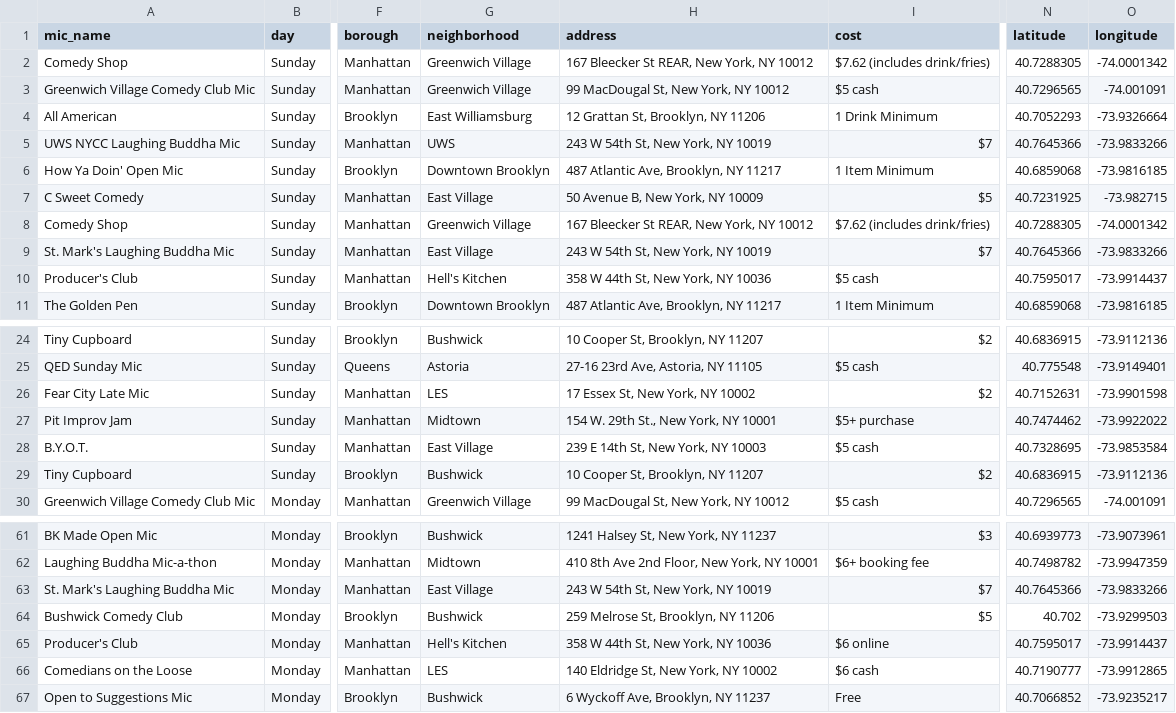
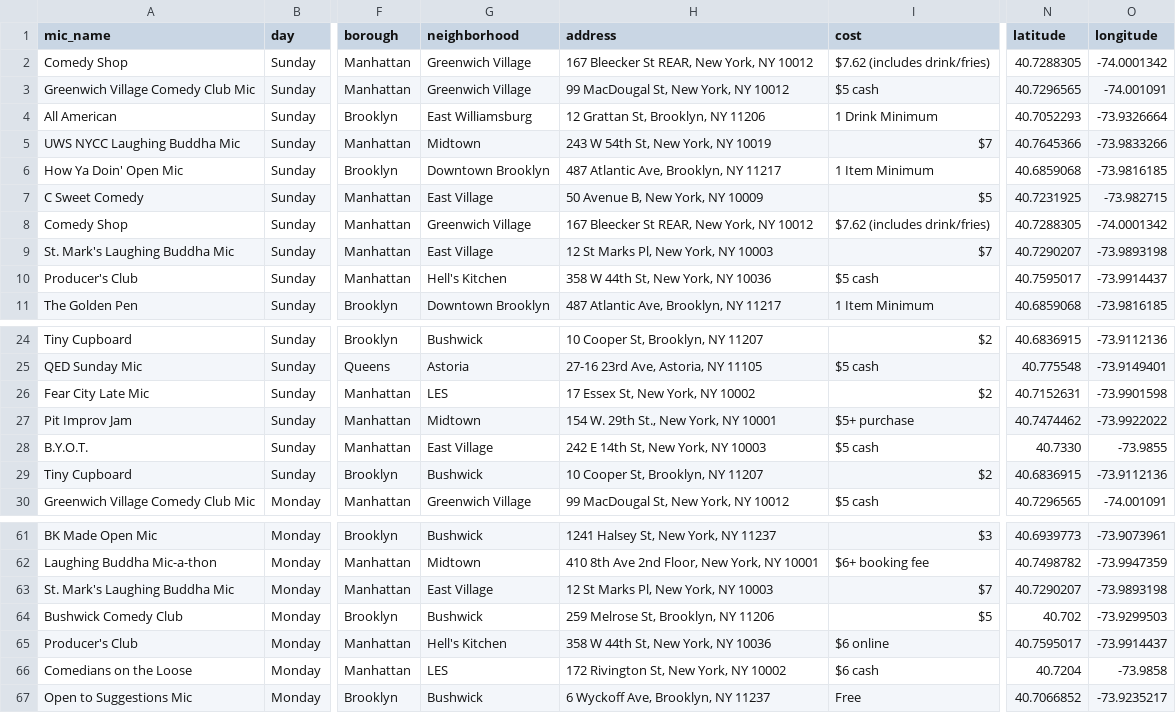
Before and after one commit to japper2277/micmap, a CSV file: api/mics-geocoded.csv, drawn as a sheet; only a part is shown, gaps mark what is left out; the diff names each change by its address in the sheet, - before the commit and + after, or states it on an @@ line.

```diff
--- a/api/mics-geocoded.csv
+++ b/api/mics-geocoded.csv
-G5 (neighborhood): UWS
+G5 (neighborhood): Midtown
-H9 (address): 243 W 54th St, New York, NY 10019
+H9 (address): 12 St Marks Pl, New York, NY 10003
-N9 (latitude): 40.7645366
+N9 (latitude): 40.7290207
-O9 (longitude): -73.9833266
+O9 (longitude): -73.9893198
-H28 (address): 239 E 14th St, New York, NY 10003
+H28 (address): 242 E 14th St, New York, NY 10003
-N28 (latitude): 40.7328695
+N28 (latitude): 40.7330
-O28 (longitude): -73.9853584
+O28 (longitude): -73.9855
-H63 (address): 243 W 54th St, New York, NY 10019
+H63 (address): 12 St Marks Pl, New York, NY 10003
-N63 (latitude): 40.7645366
+N63 (latitude): 40.7290207
-O63 (longitude): -73.9833266
+O63 (longitude): -73.9893198
-H66 (address): 140 Eldridge St, New York, NY 10002
+H66 (address): 172 Rivington St, New York, NY 10002
-N66 (latitude): 40.7190777
+N66 (latitude): 40.7204
-O66 (longitude): -73.9912865
+O66 (longitude): -73.9858
```
Also changed, not shown: api/mics.csv, 7 other files.
